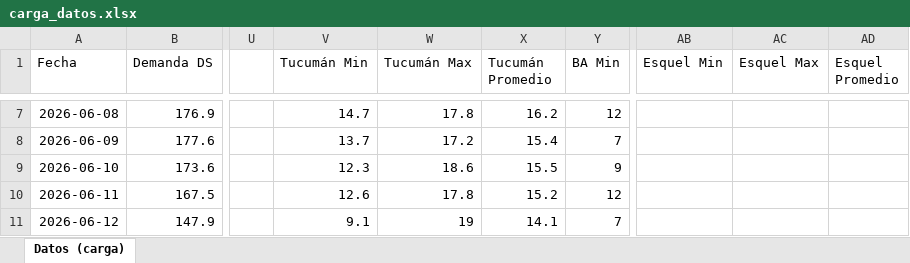
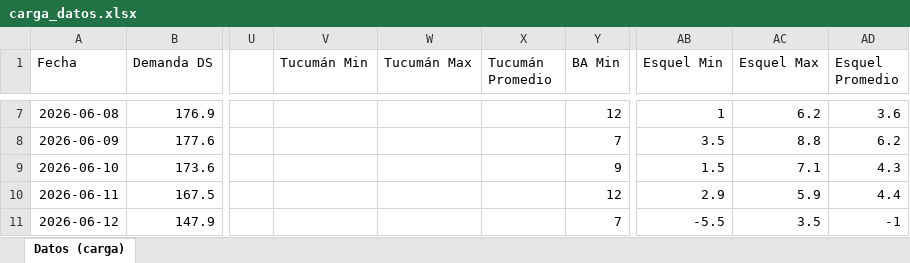
Before and after one commit to mpodeley/estado-del-sistema, an Excel workbook: data/carga_datos.xlsx, sheet Datos (carga), drawn as a sheet; only a part is shown, gaps mark what is left out; values as stored, in another font and other column widths than the file's, no borders; the diff covers the shown part only; the diff names each change by its address in the sheet, - before the commit and + after, or states it on an @@ line.

```diff
--- a/data/carga_datos.xlsx (sheet Datos (carga))
+++ b/data/carga_datos.xlsx (sheet Datos (carga))
-V7 (Tucumán Min): 14.7
+V7 (Tucumán Min): (empty)
-W7 (Tucumán Max): 17.8
+W7 (Tucumán Max): (empty)
-X7 (Tucumán Promedio): 16.2
+X7 (Tucumán Promedio): (empty)
-AB7 (Esquel Min): (empty)
+AB7 (Esquel Min): 1
-AC7 (Esquel Max): (empty)
+AC7 (Esquel Max): 6.2
-AD7 (Esquel Promedio): (empty)
+AD7 (Esquel Promedio): 3.6
-V8 (Tucumán Min): 13.7
+V8 (Tucumán Min): (empty)
-W8 (Tucumán Max): 17.2
+W8 (Tucumán Max): (empty)
-X8 (Tucumán Promedio): 15.4
+X8 (Tucumán Promedio): (empty)
-AB8 (Esquel Min): (empty)
+AB8 (Esquel Min): 3.5
-AC8 (Esquel Max): (empty)
+AC8 (Esquel Max): 8.8
-AD8 (Esquel Promedio): (empty)
+AD8 (Esquel Promedio): 6.2
-V9 (Tucumán Min): 12.3
+V9 (Tucumán Min): (empty)
-W9 (Tucumán Max): 18.6
+W9 (Tucumán Max): (empty)
-X9 (Tucumán Promedio): 15.5
+X9 (Tucumán Promedio): (empty)
-AB9 (Esquel Min): (empty)
+AB9 (Esquel Min): 1.5
-AC9 (Esquel Max): (empty)
+AC9 (Esquel Max): 7.1
-AD9 (Esquel Promedio): (empty)
+AD9 (Esquel Promedio): 4.3
-V10 (Tucumán Min): 12.6
+V10 (Tucumán Min): (empty)
-W10 (Tucumán Max): 17.8
+W10 (Tucumán Max): (empty)
-X10 (Tucumán Promedio): 15.2
+X10 (Tucumán Promedio): (empty)
-AB10 (Esquel Min): (empty)
+AB10 (Esquel Min): 2.9
-AC10 (Esquel Max): (empty)
+AC10 (Esquel Max): 5.9
-AD10 (Esquel Promedio): (empty)
+AD10 (Esquel Promedio): 4.4
-V11 (Tucumán Min): 9.1
+V11 (Tucumán Min): (empty)
-W11 (Tucumán Max): 19
+W11 (Tucumán Max): (empty)
-X11 (Tucumán Promedio): 14.1
+X11 (Tucumán Promedio): (empty)
-AB11 (Esquel Min): (empty)
+AB11 (Esquel Min): -5.5
-AC11 (Esquel Max): (empty)
+AC11 (Esquel Max): 3.5
-AD11 (Esquel Promedio): (empty)
+AD11 (Esquel Promedio): -1
```
Also changed, not shown: 267 edited cells elsewhere in this sheet, 34 other files.
